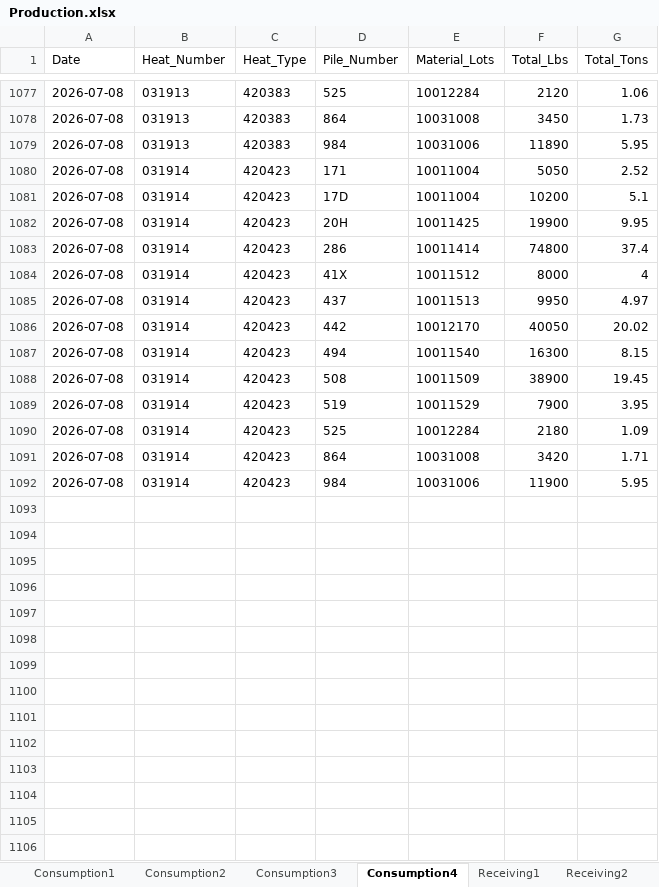
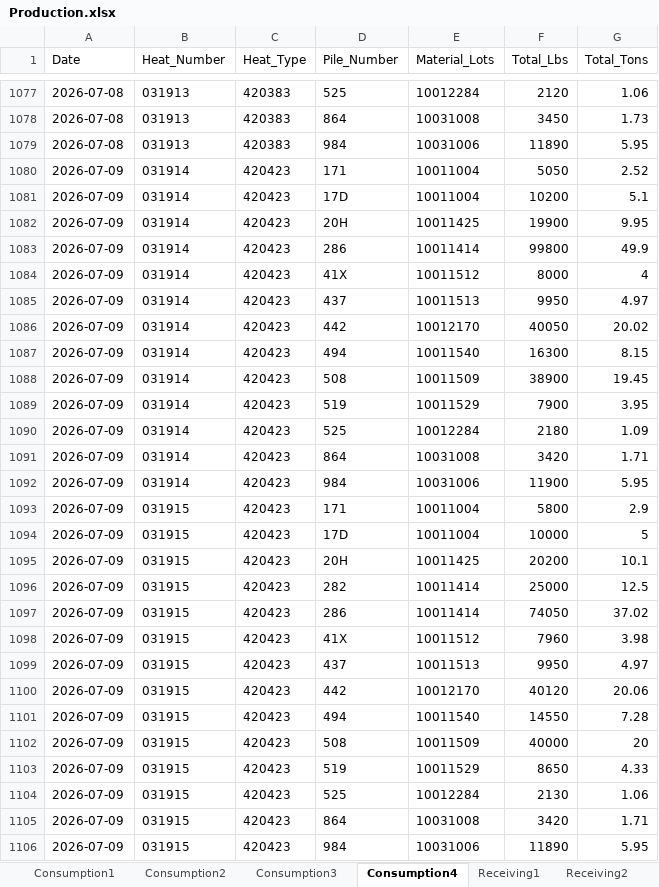
Before and after one commit to Harsco36Map/Yardmap, an Excel workbook: Production.xlsx, sheet Consumption4, drawn as a sheet; only a part is shown, gaps mark what is left out; values as stored, in another font and other column widths than the file's, no borders; the diff covers the shown part only; the diff names each change by its address in the sheet, - before the commit and + after, or states it on an @@ line.

```diff
--- a/Production.xlsx (sheet Consumption4)
+++ b/Production.xlsx (sheet Consumption4)
-A1080:A1092 (Date): 2026-07-08
+A1080:A1092 (Date): 2026-07-09
-F1083 (Total_Lbs): 74800
+F1083 (Total_Lbs): 99800
-G1083 (Total_Tons): 37.4
+G1083 (Total_Tons): 49.9
+row 1093: 2026-07-09 | 031915 | 420423 | 171 | 10011004 | 5800 | 2.9
+row 1094: 2026-07-09 | 031915 | 420423 | 17D | 10011004 | 10000 | 5
+row 1095: 2026-07-09 | 031915 | 420423 | 20H | 10011425 | 20200 | 10.1
+row 1096: 2026-07-09 | 031915 | 420423 | 282 | 10011414 | 25000 | 12.5
+row 1097: 2026-07-09 | 031915 | 420423 | 286 | 10011414 | 74050 | 37.02
+row 1098: 2026-07-09 | 031915 | 420423 | 41X | 10011512 | 7960 | 3.98
+row 1099: 2026-07-09 | 031915 | 420423 | 437 | 10011513 | 9950 | 4.97
+row 1100: 2026-07-09 | 031915 | 420423 | 442 | 10012170 | 40120 | 20.06
+row 1101: 2026-07-09 | 031915 | 420423 | 494 | 10011540 | 14550 | 7.28
+row 1102: 2026-07-09 | 031915 | 420423 | 508 | 10011509 | 40000 | 20
+row 1103: 2026-07-09 | 031915 | 420423 | 519 | 10011529 | 8650 | 4.33
+row 1104: 2026-07-09 | 031915 | 420423 | 525 | 10012284 | 2130 | 1.06
+row 1105: 2026-07-09 | 031915 | 420423 | 864 | 10031008 | 3420 | 1.71
+row 1106: 2026-07-09 | 031915 | 420423 | 984 | 10031006 | 11890 | 5.95
```
Also changed, not shown: 92 added rows elsewhere in this sheet, sheet Receiving3, sheet Consumption2, sheet Receiving2, sheet Consumption3, sheet Railcars, sheet Consumption1, 1 more sheet, 1 other file.
